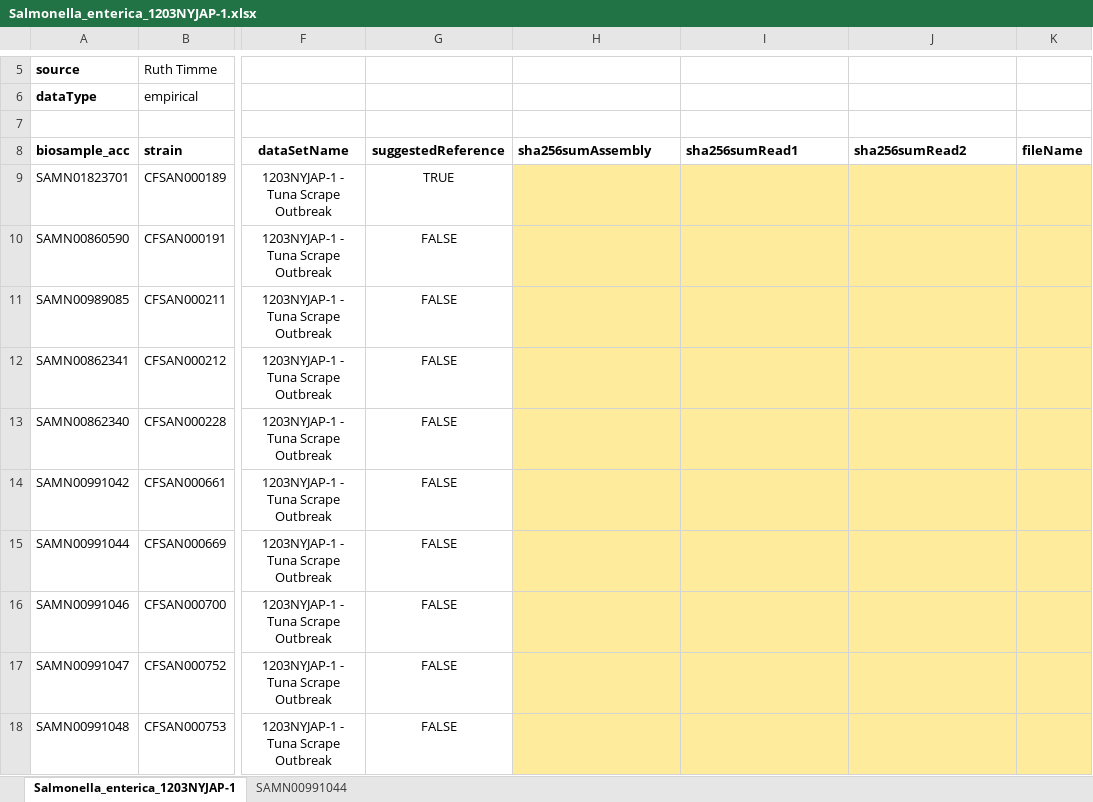
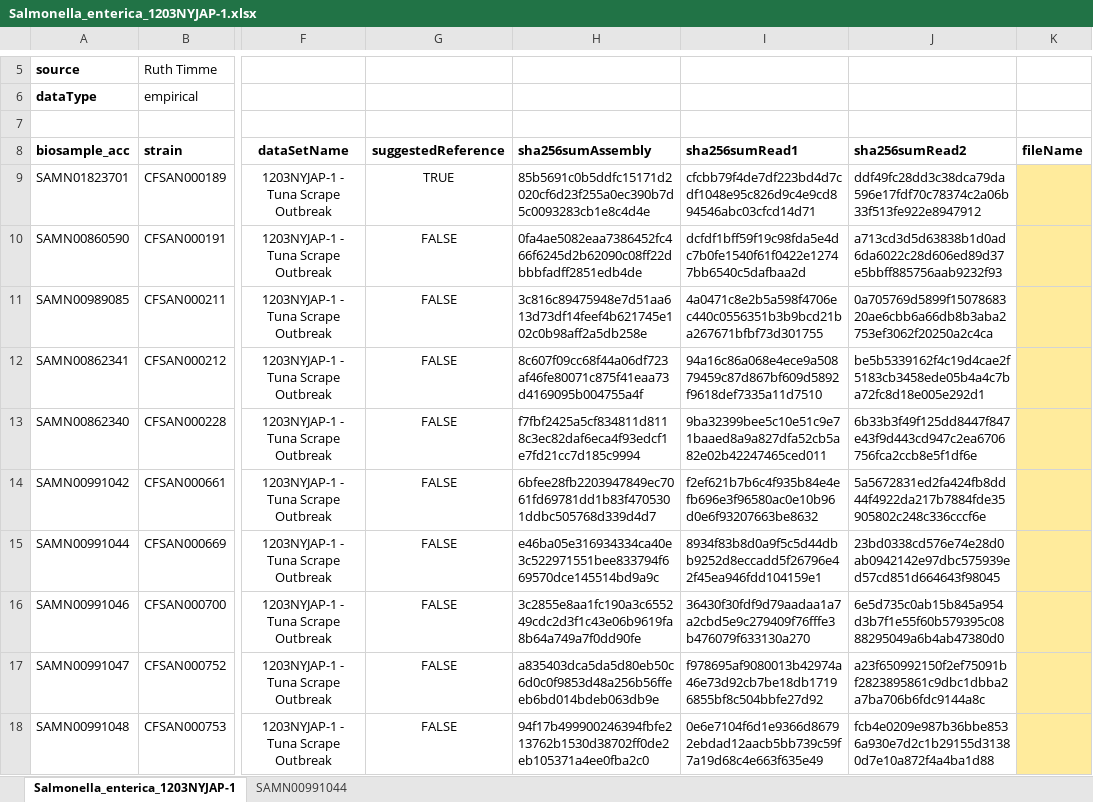
Before and after one commit to WGS-standards-and-analysis/datasets, an Excel workbook: datasets/Salmonella_enterica_1203NYJAP-1.xlsx, sheet Salmonella_enterica_1203NYJAP-1, drawn as a sheet; only a part is shown, gaps mark what is left out; values as stored, in another font and other column widths than the file's, no borders; the diff covers the shown part only; the diff names each change by its address in the sheet, - before the commit and + after, or states it on an @@ line.

```diff
--- a/datasets/Salmonella_enterica_1203NYJAP-1.xlsx (sheet Salmonella_enterica_1203NYJAP-1)
+++ b/datasets/Salmonella_enterica_1203NYJAP-1.xlsx (sheet Salmonella_enterica_1203NYJAP-1)
-H9 (sha256sumAssembly): (empty)
+H9 (sha256sumAssembly): 85b5691c0b5ddfc15171d2020cf6d23f255a0ec390b7d5c0093283cb1e8c4d4e
-H9:J18 fill: #FFEB9C
+H9:J18 fill: none
-I9 (sha256sumRead1): (empty)
+I9 (sha256sumRead1): cfcbb79f4de7df223bd4d7cdf1048e95c826d9c4e9cd894546abc03cfcd14d71
-J9 (sha256sumRead2): (empty)
+J9 (sha256sumRead2): ddf49fc28dd3c38dca79da596e17fdf70c78374c2a06b33f513fe922e8947912
-H10 (sha256sumAssembly): (empty)
+H10 (sha256sumAssembly): 0fa4ae5082eaa7386452fc466f6245d2b62090c08ff22dbbbfadff2851edb4de
-I10 (sha256sumRead1): (empty)
+I10 (sha256sumRead1): dcfdf1bff59f19c98fda5e4dc7b0fe1540f61f0422e12747bb6540c5dafbaa2d
-J10 (sha256sumRead2): (empty)
+J10 (sha256sumRead2): a713cd3d5d63838b1d0ad6da6022c28d606ed89d37e5bbff885756aab9232f93
-H11 (sha256sumAssembly): (empty)
+H11 (sha256sumAssembly): 3c816c89475948e7d51aa613d73df14feef4b621745e102c0b98aff2a5db258e
-I11 (sha256sumRead1): (empty)
+I11 (sha256sumRead1): 4a0471c8e2b5a598f4706ec440c0556351b3b9bcd21ba267671bfbf73d301755
-J11 (sha256sumRead2): (empty)
+J11 (sha256sumRead2): 0a705769d5899f1507868320ae6cbb6a66db8b3aba2753ef3062f20250a2c4ca
-H12 (sha256sumAssembly): (empty)
+H12 (sha256sumAssembly): 8c607f09cc68f44a06df723af46fe80071c875f41eaa73d4169095b004755a4f
-I12 (sha256sumRead1): (empty)
+I12 (sha256sumRead1): 94a16c86a068e4ece9a50879459c87d867bf609d5892f9618def7335a11d7510
-J12 (sha256sumRead2): (empty)
+J12 (sha256sumRead2): be5b5339162f4c19d4cae2f5183cb3458ede05b4a4c7ba72fc8d18e005e292d1
-H13 (sha256sumAssembly): (empty)
+H13 (sha256sumAssembly): f7fbf2425a5cf834811d8118c3ec82daf6eca4f93edcf1e7fd21cc7d185c9994
-I13 (sha256sumRead1): (empty)
+I13 (sha256sumRead1): 9ba32399bee5c10e51c9e71baaed8a9a827dfa52cb5a82e02b42247465ced011
-J13 (sha256sumRead2): (empty)
+J13 (sha256sumRead2): 6b33b3f49f125dd8447f847e43f9d443cd947c2ea6706756fca2ccb8e5f1df6e
-H14 (sha256sumAssembly): (empty)
+H14 (sha256sumAssembly): 6bfee28fb2203947849ec7061fd69781dd1b83f4705301ddbc505768d339d4d7
-I14 (sha256sumRead1): (empty)
+I14 (sha256sumRead1): f2ef621b7b6c4f935b84e4efb696e3f96580ac0e10b96d0e6f93207663be8632
-J14 (sha256sumRead2): (empty)
+J14 (sha256sumRead2): 5a5672831ed2fa424fb8dd44f4922da217b7884fde35905802c248c336cccf6e
-H15 (sha256sumAssembly): (empty)
+H15 (sha256sumAssembly): e46ba05e316934334ca40e3c522971551bee833794f669570dce145514bd9a9c
-I15 (sha256sumRead1): (empty)
+I15 (sha256sumRead1): 8934f83b8d0a9f5c5d44dbb9252d8eccadd5f26796e42f45ea946fdd104159e1
-J15 (sha256sumRead2): (empty)
+J15 (sha256sumRead2): 23bd0338cd576e74e28d0ab0942142e97dbc575939ed57cd851d664643f98045
-H16 (sha256sumAssembly): (empty)
+H16 (sha256sumAssembly): 3c2855e8aa1fc190a3c655249cdc2d3f1c43e06b9619fa8b64a749a7f0dd90fe
-I16 (sha256sumRead1): (empty)
+I16 (sha256sumRead1): 36430f30fdf9d79aadaa1a7a2cbd5e9c279409f76fffe3b476079f633130a270
-J16 (sha256sumRead2): (empty)
+J16 (sha256sumRead2): 6e5d735c0ab15b845a954d3b7f1e55f60b579395c0888295049a6b4ab47380d0
-H17 (sha256sumAssembly): (empty)
+H17 (sha256sumAssembly): a835403dca5da5d80eb50c6d0c0f9853d48a256b56ffeeb6bd014bdeb063db9e
-I17 (sha256sumRead1): (empty)
+I17 (sha256sumRead1): f978695af9080013b42974a46e73d92cb7be18db17196855bf8c504bbfe27d92
-J17 (sha256sumRead2): (empty)
+J17 (sha256sumRead2): a23f650992150f2ef75091bf2823895861c9dbc1dbba2a7ba706b6fdc9144a8c
-H18 (sha256sumAssembly): (empty)
+H18 (sha256sumAssembly): 94f17b499900246394fbfe213762b1530d38702ff0de2eb105371a4ee0fba2c0
-I18 (sha256sumRead1): (empty)
+I18 (sha256sumRead1): 0e6e7104f6d1e9366d86792ebdad12aacb5bb739c59f7a19d68c4e663f635e49
-J18 (sha256sumRead2): (empty)
+J18 (sha256sumRead2): fcb4e0209e987b36bbe8536a930e7d2c1b29155d31380d7e10a872f4a4ba1d88
```
Also changed, not shown: 39 edited cells and cell formats elsewhere in this sheet, datasets/Escherichia_coli_1405WAEXK-1.xlsx, datasets/Listeria_monocytogenes_1408MLGX6-3WGS.xlsx.
